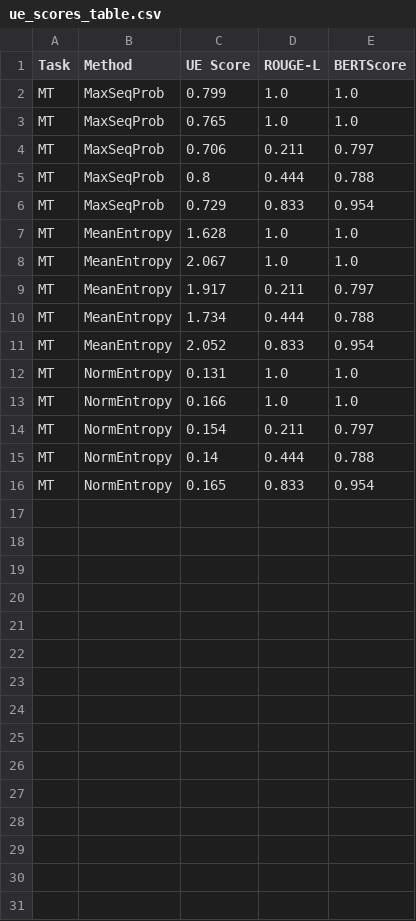
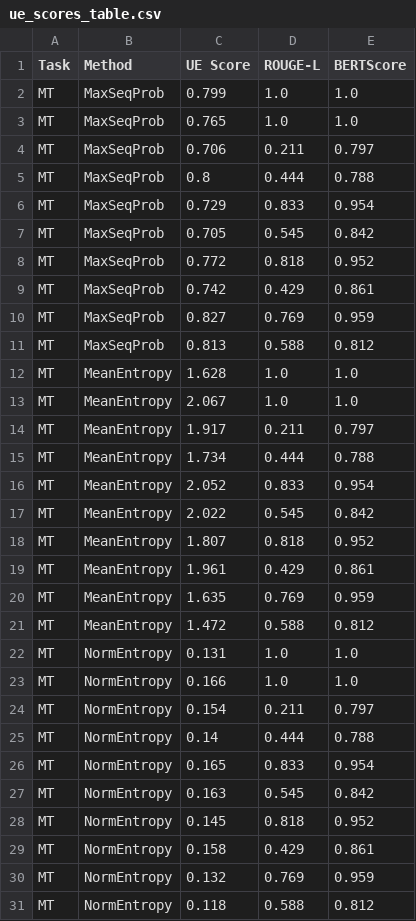
Before and after one commit to tristantimp/TXAI_project, a CSV file: figures/ue_scores_table.csv, drawn as a sheet; the diff names each change by its address in the sheet, - before the commit and + after, or states it on an @@ line.

Commit message:
add more sentences to dataset

```diff
--- a/figures/ue_scores_table.csv
+++ b/figures/ue_scores_table.csv
+row 7: MT | MaxSeqProb | 0.705 | 0.545 | 0.842
+row 8: MT | MaxSeqProb | 0.772 | 0.818 | 0.952
+row 9: MT | MaxSeqProb | 0.742 | 0.429 | 0.861
+row 10: MT | MaxSeqProb | 0.827 | 0.769 | 0.959
+row 11: MT | MaxSeqProb | 0.813 | 0.588 | 0.812
+row 17: MT | MeanEntropy | 2.022 | 0.545 | 0.842
+row 18: MT | MeanEntropy | 1.807 | 0.818 | 0.952
+row 19: MT | MeanEntropy | 1.961 | 0.429 | 0.861
+row 20: MT | MeanEntropy | 1.635 | 0.769 | 0.959
+row 21: MT | MeanEntropy | 1.472 | 0.588 | 0.812
+row 27: MT | NormEntropy | 0.163 | 0.545 | 0.842
+row 28: MT | NormEntropy | 0.145 | 0.818 | 0.952
+row 29: MT | NormEntropy | 0.158 | 0.429 | 0.861
+row 30: MT | NormEntropy | 0.132 | 0.769 | 0.959
+row 31: MT | NormEntropy | 0.118 | 0.588 | 0.812
```
Also changed, not shown: 7 other files.
